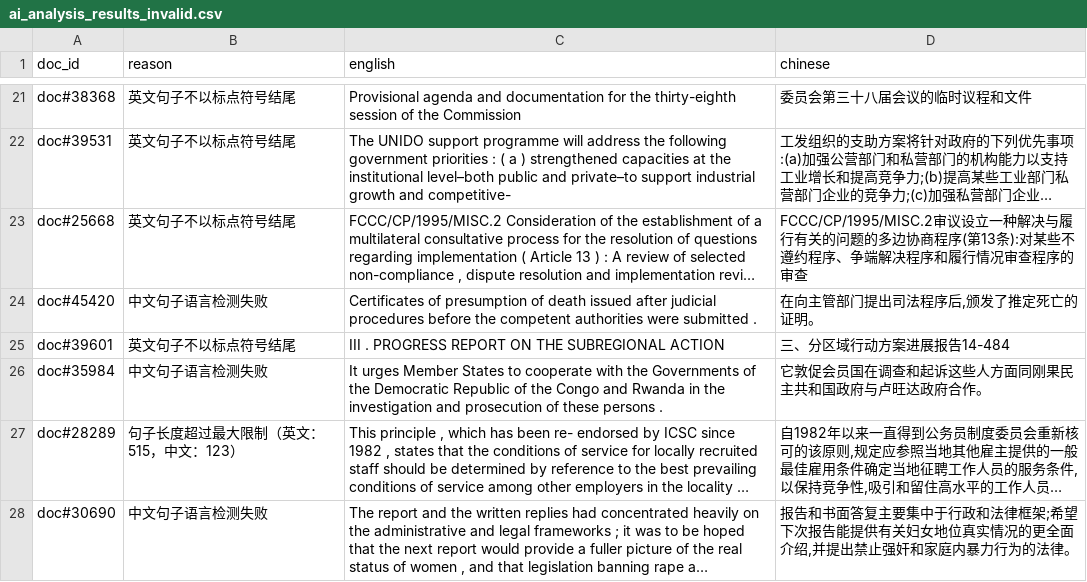
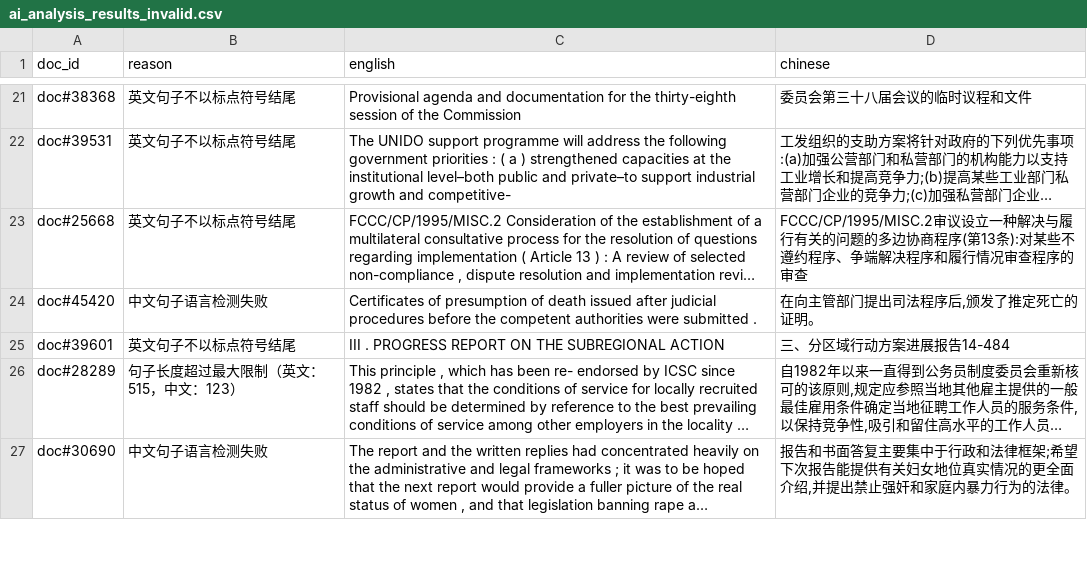
Before and after one commit to selaky/TTAT, a CSV file: ai_analysis_results_invalid.csv, drawn as a sheet; only a part is shown, gaps mark what is left out; long unchanged cells end in …; the diff names each change by its address in the sheet, - before the commit and + after, or states it on an @@ line.

```diff
--- a/ai_analysis_results_invalid.csv
+++ b/ai_analysis_results_invalid.csv
-row 26: doc#35984 | 中文句子语言检测失败 | It urges Member States to cooperate with the Governments of the Democratic Republic of the Congo and Rwanda in the investigation and prosecution of these persons . | 它敦促会员国在调查和起诉这些人方面同刚果民主共和国政府与卢旺达政府合作。
```
Also changed, not shown: ai_analysis_results.csv, 5 other files.
